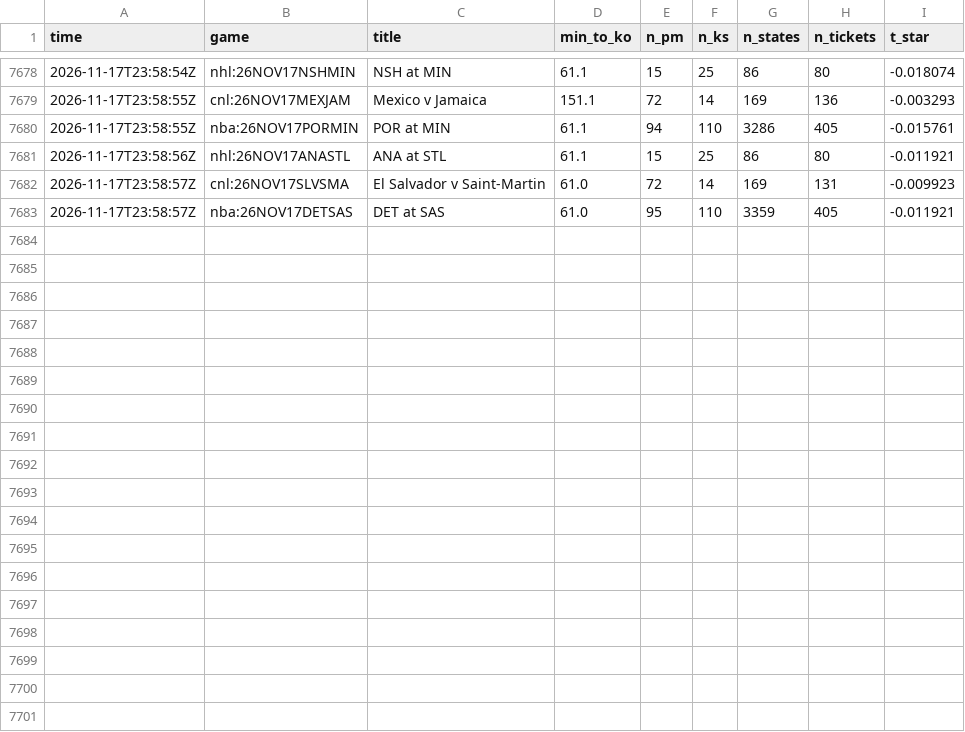
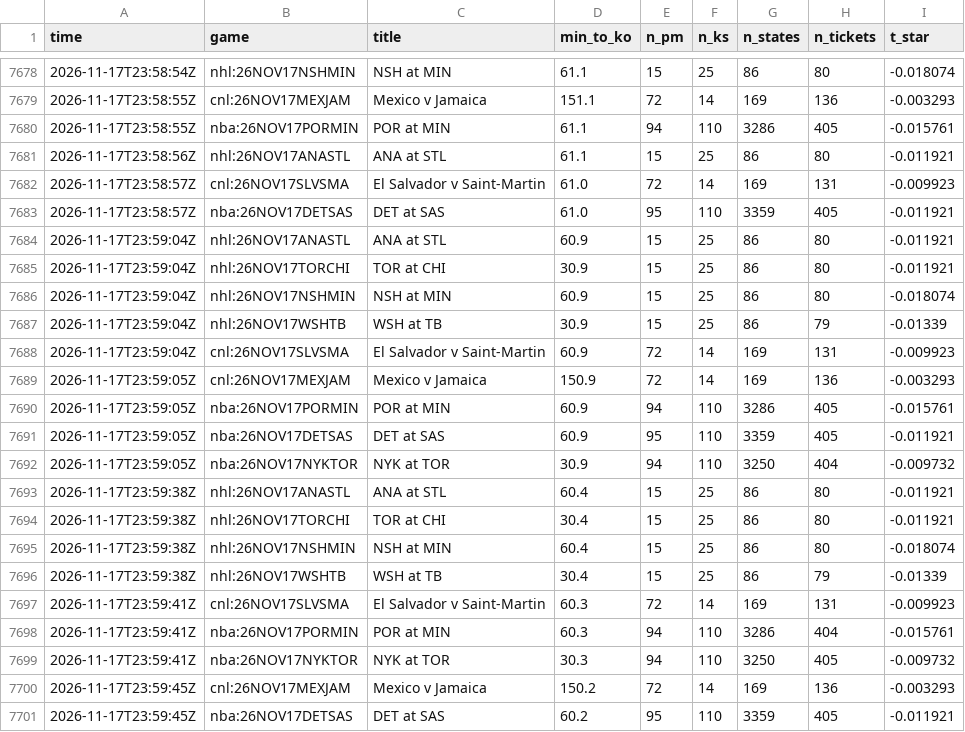
Before and after one commit to TFGdeprova/tfg-upf-test, a CSV file: results/polls/2026-11-17.csv, drawn as a sheet; only a part is shown, gaps mark what is left out; the diff names each change by its address in the sheet, - before the commit and + after, or states it on an @@ line.

```diff
--- a/results/polls/2026-11-17.csv
+++ b/results/polls/2026-11-17.csv
+row 7684: 2026-11-17T23:59:04Z | nhl:26NOV17ANASTL | ANA at STL | 60.9 | 15 | 25 | 86 | 80 | -0.011921
+row 7685: 2026-11-17T23:59:04Z | nhl:26NOV17TORCHI | TOR at CHI | 30.9 | 15 | 25 | 86 | 80 | -0.011921
+row 7686: 2026-11-17T23:59:04Z | nhl:26NOV17NSHMIN | NSH at MIN | 60.9 | 15 | 25 | 86 | 80 | -0.018074
+row 7687: 2026-11-17T23:59:04Z | nhl:26NOV17WSHTB | WSH at TB | 30.9 | 15 | 25 | 86 | 79 | -0.01339
+row 7688: 2026-11-17T23:59:04Z | cnl:26NOV17SLVSMA | El Salvador v Saint-Martin | 60.9 | 72 | 14 | 169 | 131 | -0.009923
+row 7689: 2026-11-17T23:59:05Z | cnl:26NOV17MEXJAM | Mexico v Jamaica | 150.9 | 72 | 14 | 169 | 136 | -0.003293
+row 7690: 2026-11-17T23:59:05Z | nba:26NOV17PORMIN | POR at MIN | 60.9 | 94 | 110 | 3286 | 405 | -0.015761
+row 7691: 2026-11-17T23:59:05Z | nba:26NOV17DETSAS | DET at SAS | 60.9 | 95 | 110 | 3359 | 405 | -0.011921
+row 7692: 2026-11-17T23:59:05Z | nba:26NOV17NYKTOR | NYK at TOR | 30.9 | 94 | 110 | 3250 | 404 | -0.009732
+row 7693: 2026-11-17T23:59:38Z | nhl:26NOV17ANASTL | ANA at STL | 60.4 | 15 | 25 | 86 | 80 | -0.011921
+row 7694: 2026-11-17T23:59:38Z | nhl:26NOV17TORCHI | TOR at CHI | 30.4 | 15 | 25 | 86 | 80 | -0.011921
+row 7695: 2026-11-17T23:59:38Z | nhl:26NOV17NSHMIN | NSH at MIN | 60.4 | 15 | 25 | 86 | 80 | -0.018074
+row 7696: 2026-11-17T23:59:38Z | nhl:26NOV17WSHTB | WSH at TB | 30.4 | 15 | 25 | 86 | 79 | -0.01339
+row 7697: 2026-11-17T23:59:41Z | cnl:26NOV17SLVSMA | El Salvador v Saint-Martin | 60.3 | 72 | 14 | 169 | 131 | -0.009923
+row 7698: 2026-11-17T23:59:41Z | nba:26NOV17PORMIN | POR at MIN | 60.3 | 94 | 110 | 3286 | 404 | -0.015761
+row 7699: 2026-11-17T23:59:41Z | nba:26NOV17NYKTOR | NYK at TOR | 30.3 | 94 | 110 | 3250 | 405 | -0.009732
+row 7700: 2026-11-17T23:59:45Z | cnl:26NOV17MEXJAM | Mexico v Jamaica | 150.2 | 72 | 14 | 169 | 136 | -0.003293
+row 7701: 2026-11-17T23:59:45Z | nba:26NOV17DETSAS | DET at SAS | 60.2 | 95 | 110 | 3359 | 405 | -0.011921
```
Also changed, not shown: results/opportunities_books.csv, 4 other files.
